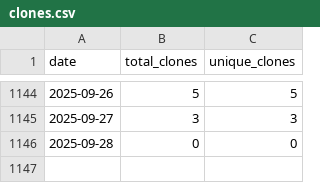
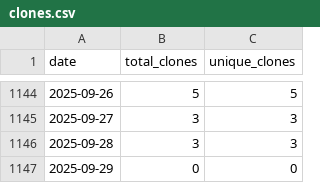
Before and after one commit to wumphlett/COMP-2710, a CSV file: .traffic/clones.csv, drawn as a sheet; only a part is shown, gaps mark what is left out.

Commit message:
Updating repository traffic

```diff
--- a/.traffic/clones.csv
+++ b/.traffic/clones.csv
@@ -1145,2 +1145,3 @@ date,total_clones,unique_clones
 2025-09-27,3,3
-2025-09-28,0,0
+2025-09-28,3,3
+2025-09-29,0,0
```
Also changed, not shown: .traffic/views.csv, 3 other files.
